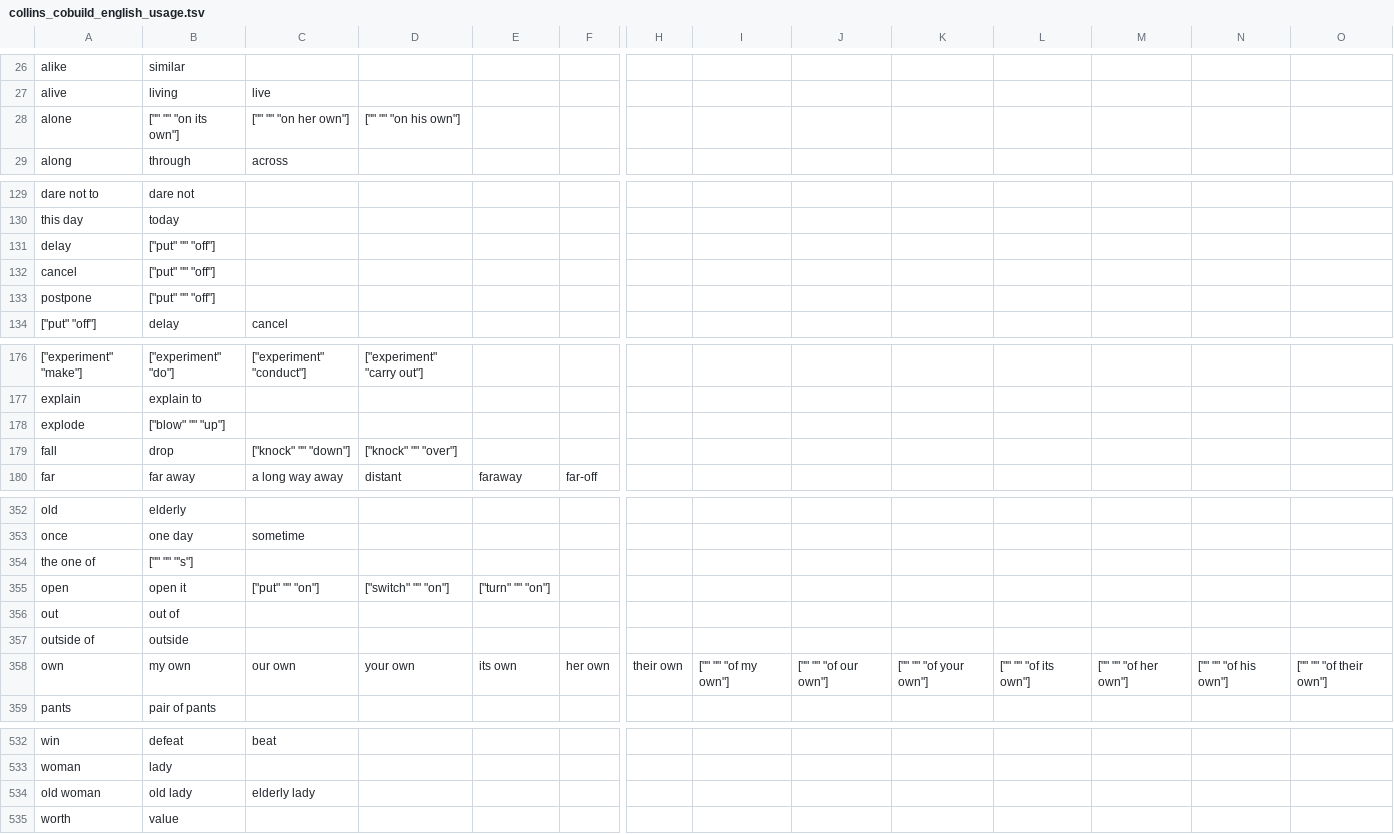
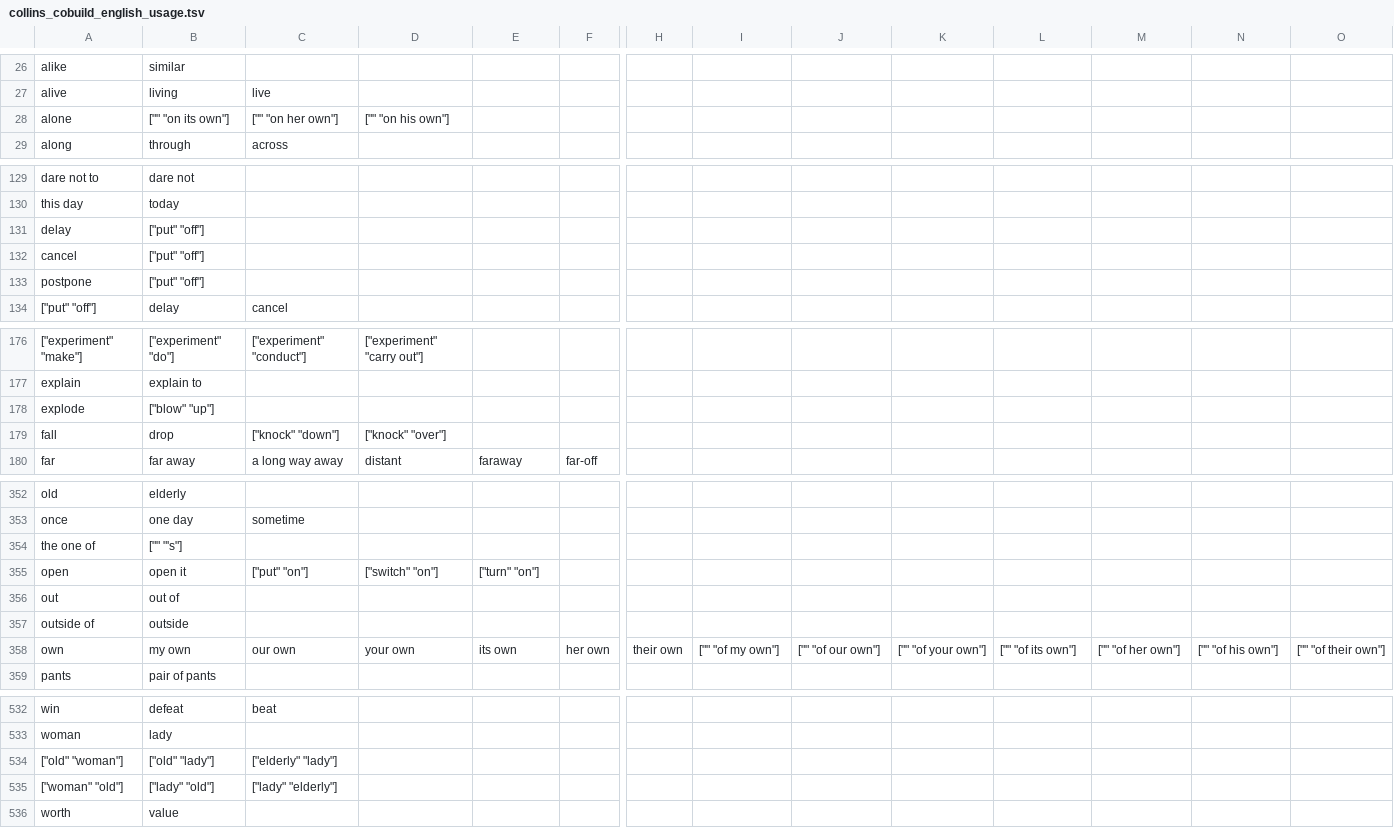
Before and after one commit to saladoperation/spike-kubernetes, a TSV file: resources/confusions/directed/collins_cobuild_english_usage.tsv, drawn as a sheet; only a part is shown, gaps mark what is left out; removed rows and columns are numbered as before the commit, all else as after; rows hold the shown columns only; the diff covers the shown part only; the diff names each change by its address in the sheet, - before the commit and + after, or states it on an @@ line.

Commit message:
Update collins_cobuild_english_usage

```diff
--- a/resources/confusions/directed/collins_cobuild_english_usage.tsv
+++ b/resources/confusions/directed/collins_cobuild_english_usage.tsv
-B28: ["" "" "on its own"]
+B28: ["" "on its own"]
-C28: ["" "" "on her own"]
+C28: ["" "on her own"]
-D28: ["" "" "on his own"]
+D28: ["" "on his own"]
-B131:B133: ["put" "" "off"]
+B131:B133: ["put" "off"]
-B178: ["blow" "" "up"]
+B178: ["blow" "up"]
-C179: ["knock" "" "down"]
+C179: ["knock" "down"]
-D179: ["knock" "" "over"]
+D179: ["knock" "over"]
-B354: ["" "" "'s"]
+B354: ["" "'s"]
-C355: ["put" "" "on"]
+C355: ["put" "on"]
-D355: ["switch" "" "on"]
+D355: ["switch" "on"]
-E355: ["turn" "" "on"]
+E355: ["turn" "on"]
-I358: ["" "" "of my own"]
+I358: ["" "of my own"]
-J358: ["" "" "of our own"]
+J358: ["" "of our own"]
-K358: ["" "" "of your own"]
+K358: ["" "of your own"]
-L358: ["" "" "of its own"]
+L358: ["" "of its own"]
-M358: ["" "" "of her own"]
+M358: ["" "of her own"]
-N358: ["" "" "of his own"]
+N358: ["" "of his own"]
-O358: ["" "" "of their own"]
+O358: ["" "of their own"]
-row 534: old woman | old lady | elderly lady
+row 534: ["old" "woman"] | ["old" "lady"] | ["elderly" "lady"]
+row 535: ["woman" "old"] | ["lady" "old"] | ["lady" "elderly"]
```
Also changed, not shown: 11 edited cells elsewhere in this file.
